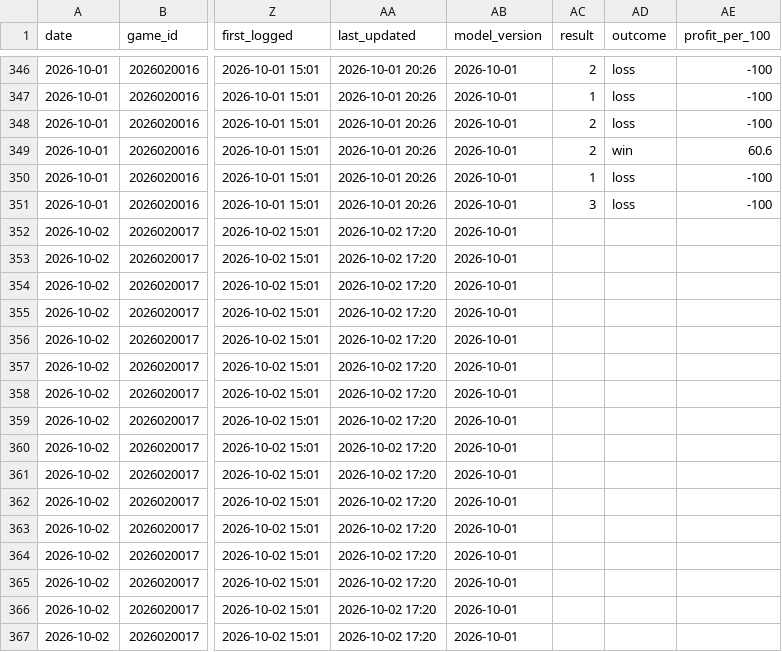
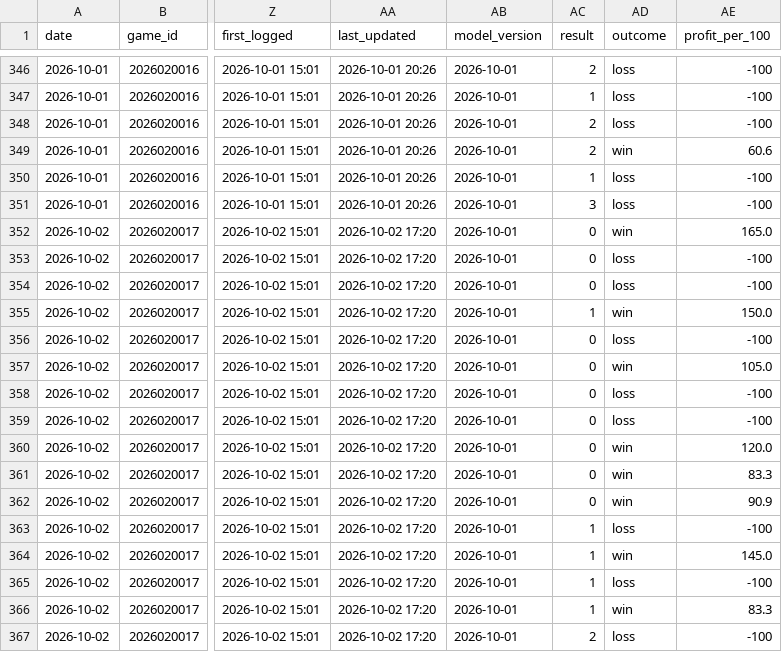
Before and after one commit to tommyydeanss/gameday-edge, a CSV file: tracking/nhl_props_log.csv, drawn as a sheet; only a part is shown, gaps mark what is left out; the diff covers the shown part only; the diff names each change by its address in the sheet, - before the commit and + after, or states it on an @@ line.

```diff
--- a/tracking/nhl_props_log.csv
+++ b/tracking/nhl_props_log.csv
-AC352:AC354 (result): (empty)
+AC352:AC354 (result): 0
-AD352 (outcome): (empty)
+AD352 (outcome): win
-AE352 (profit_per_100): (empty)
+AE352 (profit_per_100): 165.0
-AD353:AD354 (outcome): (empty)
+AD353:AD354 (outcome): loss
-AE353:AE354 (profit_per_100): (empty)
+AE353:AE354 (profit_per_100): -100
-AC355 (result): (empty)
+AC355 (result): 1
-AD355 (outcome): (empty)
+AD355 (outcome): win
-AE355 (profit_per_100): (empty)
+AE355 (profit_per_100): 150.0
-AC356:AC362 (result): (empty)
+AC356:AC362 (result): 0
-AD356 (outcome): (empty)
+AD356 (outcome): loss
-AE356 (profit_per_100): (empty)
+AE356 (profit_per_100): -100
-AD357 (outcome): (empty)
+AD357 (outcome): win
-AE357 (profit_per_100): (empty)
+AE357 (profit_per_100): 105.0
-AD358:AD359 (outcome): (empty)
+AD358:AD359 (outcome): loss
-AE358:AE359 (profit_per_100): (empty)
+AE358:AE359 (profit_per_100): -100
-AD360:AD362 (outcome): (empty)
+AD360:AD362 (outcome): win
-AE360 (profit_per_100): (empty)
+AE360 (profit_per_100): 120.0
-AE361 (profit_per_100): (empty)
+AE361 (profit_per_100): 83.3
-AE362 (profit_per_100): (empty)
+AE362 (profit_per_100): 90.9
-AC363:AC366 (result): (empty)
+AC363:AC366 (result): 1
-AD363 (outcome): (empty)
+AD363 (outcome): loss
-AE363 (profit_per_100): (empty)
+AE363 (profit_per_100): -100
-AD364 (outcome): (empty)
+AD364 (outcome): win
-AE364 (profit_per_100): (empty)
+AE364 (profit_per_100): 145.0
-AD365 (outcome): (empty)
+AD365 (outcome): loss
-AE365 (profit_per_100): (empty)
+AE365 (profit_per_100): -100
-AD366 (outcome): (empty)
+AD366 (outcome): win
-AE366 (profit_per_100): (empty)
+AE366 (profit_per_100): 83.3
-AC367 (result): (empty)
+AC367 (result): 2
-AD367 (outcome): (empty)
+AD367 (outcome): loss
-AE367 (profit_per_100): (empty)
+AE367 (profit_per_100): -100
```
Also changed, not shown: 102 edited cells elsewhere in this file, 1 other file.
